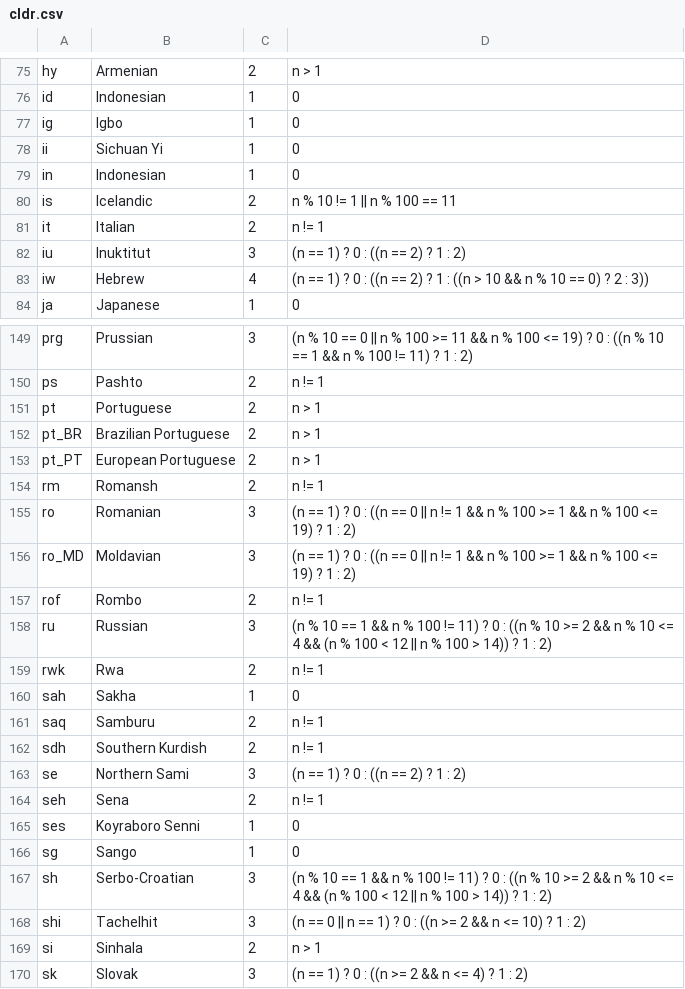
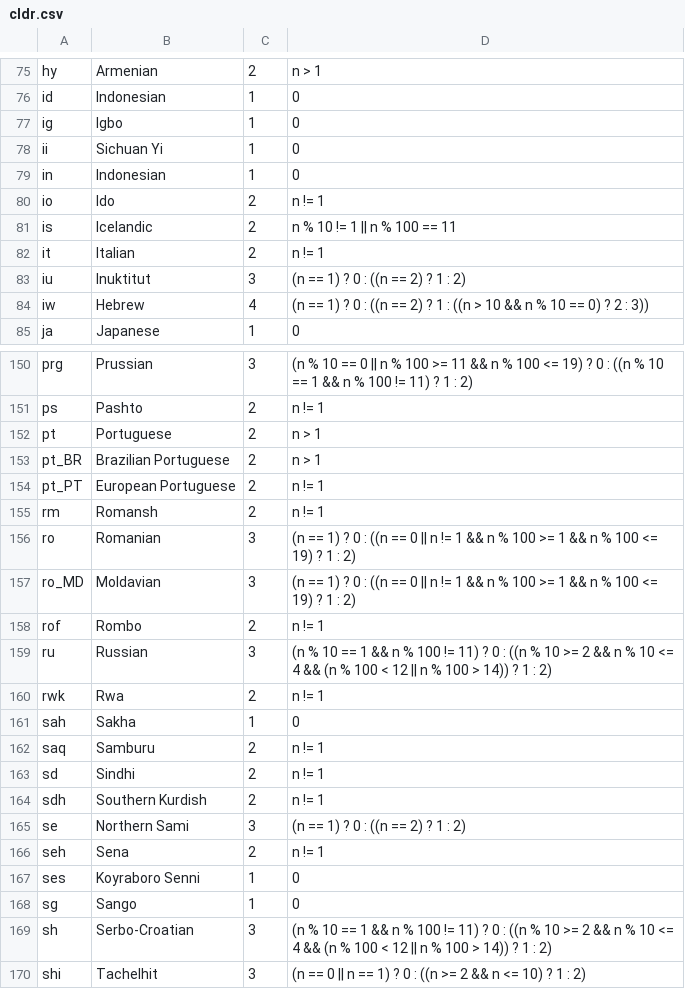
Before and after one commit to WeblateOrg/language-data, a CSV file: cldr.csv, drawn as a sheet; only a part is shown, gaps mark what is left out; the shorter side is filled out with more unchanged rows.

Commit message:
Update to CLDR 32.0.1
Signed-off-by: Michal Čihař <michal@cihar.com>

```diff
--- a/cldr.csv
+++ b/cldr.csv
@@ -79,2 +79,3 @@ ii;Sichuan Yi;1;0
 in;Indonesian;1;0
+io;Ido;2;n != 1
 is;Icelandic;2;n % 10 != 1 || n % 100 == 11
@@ -152,3 +153,3 @@ pt;Portuguese;2;n > 1
 pt_BR;Brazilian Portuguese;2;n > 1
-pt_PT;European Portuguese;2;n > 1
+pt_PT;European Portuguese;2;n != 1
 rm;Romansh;2;n != 1
@@ -161,2 +162,3 @@ sah;Sakha;1;0
 saq;Samburu;2;n != 1
+sd;Sindhi;2;n != 1
 sdh;Southern Kurdish;2;n != 1
```
Also changed, not shown: languages.csv.
